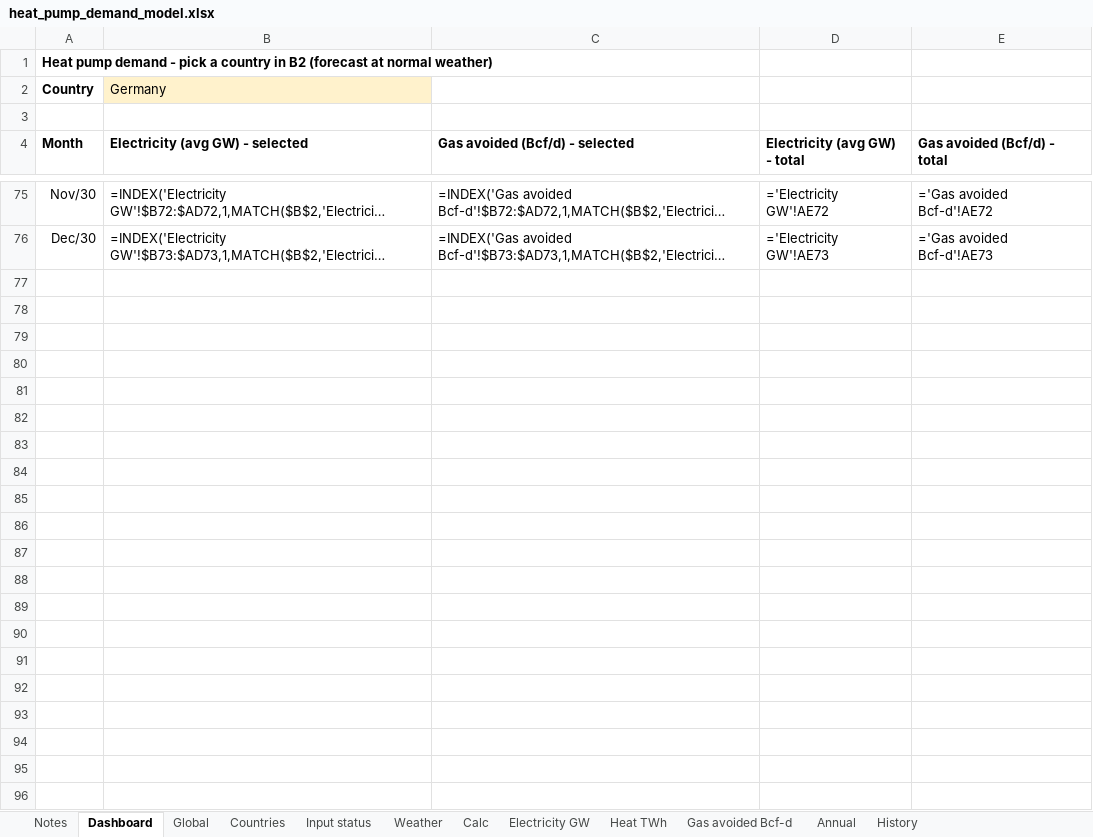
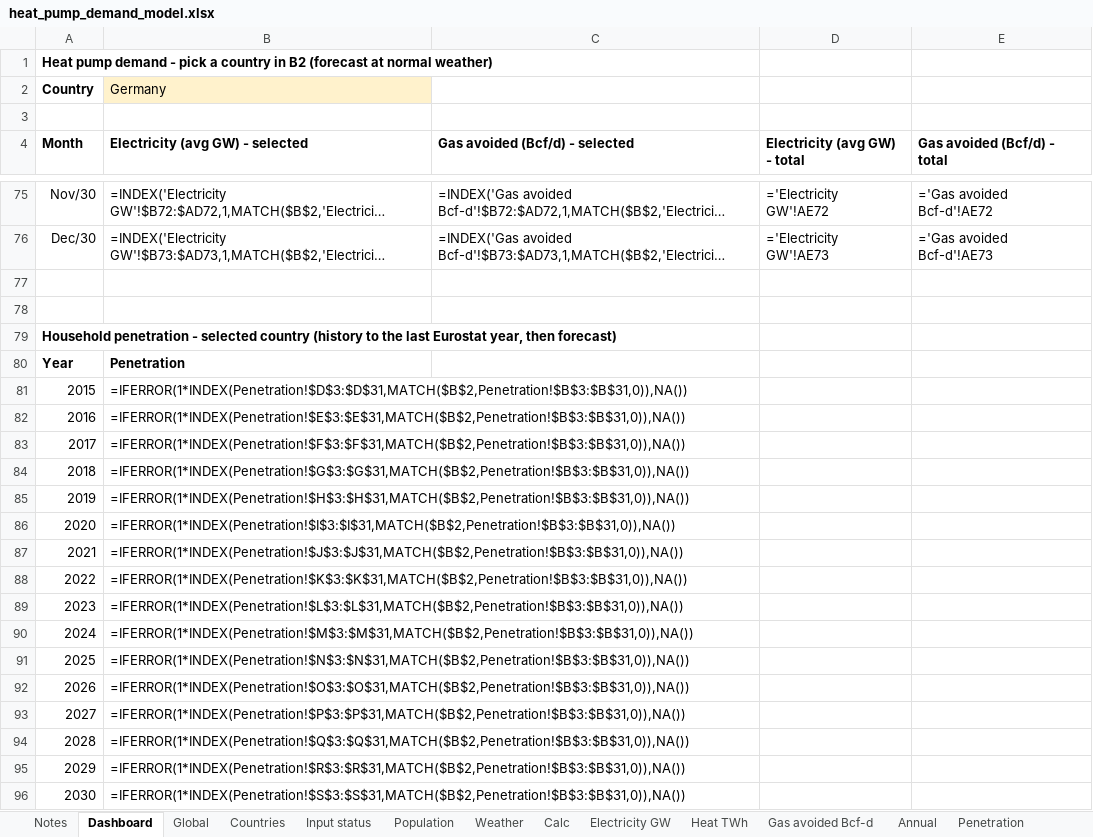
Before and after one commit to thomasdalton9/Energy-public, an Excel workbook: output/Data and Chart Outputs/heat_pump_demand_model.xlsx, sheet Dashboard, drawn as a sheet; only a part is shown, gaps mark what is left out; long unchanged cells end in …; values as stored, in another font and other column widths than the file's, no borders; formulas without a stored value are shown as written; charts and pictures not drawn; the diff names each change by its address in the sheet, - before the commit and + after, or states it on an @@ line.

```diff
--- a/output/Data and Chart Outputs/heat_pump_demand_model.xlsx (sheet Dashboard)
+++ b/output/Data and Chart Outputs/heat_pump_demand_model.xlsx (sheet Dashboard)
+sheet tab: Population
+sheet tab: Penetration
+row 77: (empty)
+row 78: (empty)
+row 79: Household penetration - selected country (history to the last Eurostat year, then forecast)
+row 80: Year | Penetration
+row 81: 2015 | =IFERROR(1*INDEX(Penetration!$D$3:$D$31,MATCH($B$2,Penetration!$B$3:$B$31,0)),NA())
+row 82: 2016 | =IFERROR(1*INDEX(Penetration!$E$3:$E$31,MATCH($B$2,Penetration!$B$3:$B$31,0)),NA())
+row 83: 2017 | =IFERROR(1*INDEX(Penetration!$F$3:$F$31,MATCH($B$2,Penetration!$B$3:$B$31,0)),NA())
+row 84: 2018 | =IFERROR(1*INDEX(Penetration!$G$3:$G$31,MATCH($B$2,Penetration!$B$3:$B$31,0)),NA())
+row 85: 2019 | =IFERROR(1*INDEX(Penetration!$H$3:$H$31,MATCH($B$2,Penetration!$B$3:$B$31,0)),NA())
+row 86: 2020 | =IFERROR(1*INDEX(Penetration!$I$3:$I$31,MATCH($B$2,Penetration!$B$3:$B$31,0)),NA())
+row 87: 2021 | =IFERROR(1*INDEX(Penetration!$J$3:$J$31,MATCH($B$2,Penetration!$B$3:$B$31,0)),NA())
+row 88: 2022 | =IFERROR(1*INDEX(Penetration!$K$3:$K$31,MATCH($B$2,Penetration!$B$3:$B$31,0)),NA())
+row 89: 2023 | =IFERROR(1*INDEX(Penetration!$L$3:$L$31,MATCH($B$2,Penetration!$B$3:$B$31,0)),NA())
+row 90: 2024 | =IFERROR(1*INDEX(Penetration!$M$3:$M$31,MATCH($B$2,Penetration!$B$3:$B$31,0)),NA())
+row 91: 2025 | =IFERROR(1*INDEX(Penetration!$N$3:$N$31,MATCH($B$2,Penetration!$B$3:$B$31,0)),NA())
+row 92: 2026 | =IFERROR(1*INDEX(Penetration!$O$3:$O$31,MATCH($B$2,Penetration!$B$3:$B$31,0)),NA())
+row 93: 2027 | =IFERROR(1*INDEX(Penetration!$P$3:$P$31,MATCH($B$2,Penetration!$B$3:$B$31,0)),NA())
+row 94: 2028 | =IFERROR(1*INDEX(Penetration!$Q$3:$Q$31,MATCH($B$2,Penetration!$B$3:$B$31,0)),NA())
+row 95: 2029 | =IFERROR(1*INDEX(Penetration!$R$3:$R$31,MATCH($B$2,Penetration!$B$3:$B$31,0)),NA())
+row 96: 2030 | =IFERROR(1*INDEX(Penetration!$S$3:$S$31,MATCH($B$2,Penetration!$B$3:$B$31,0)),NA())
```
Also changed, not shown: sheet Calc, sheet Countries, sheet Input status, sheet Notes, charts or pictures, 6 other files.
